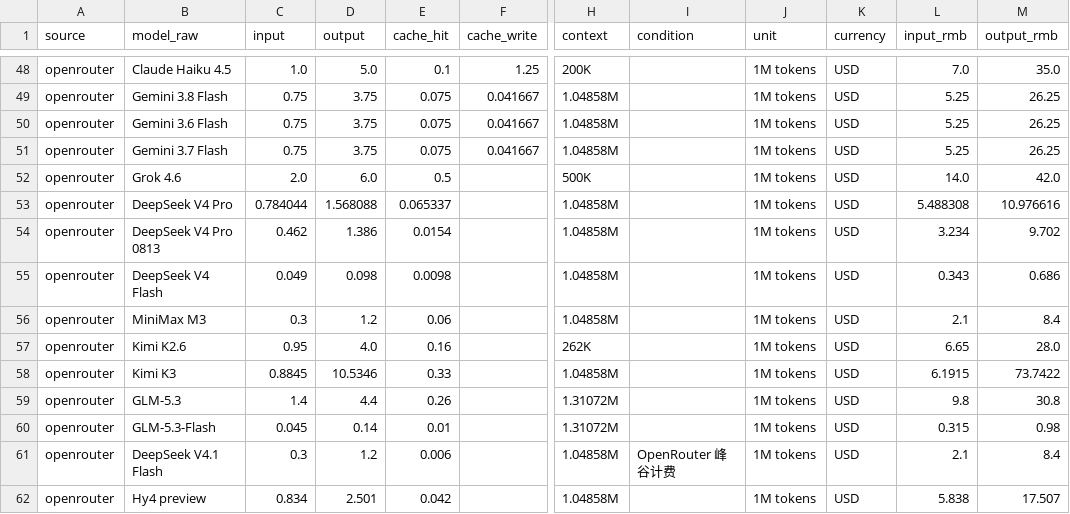
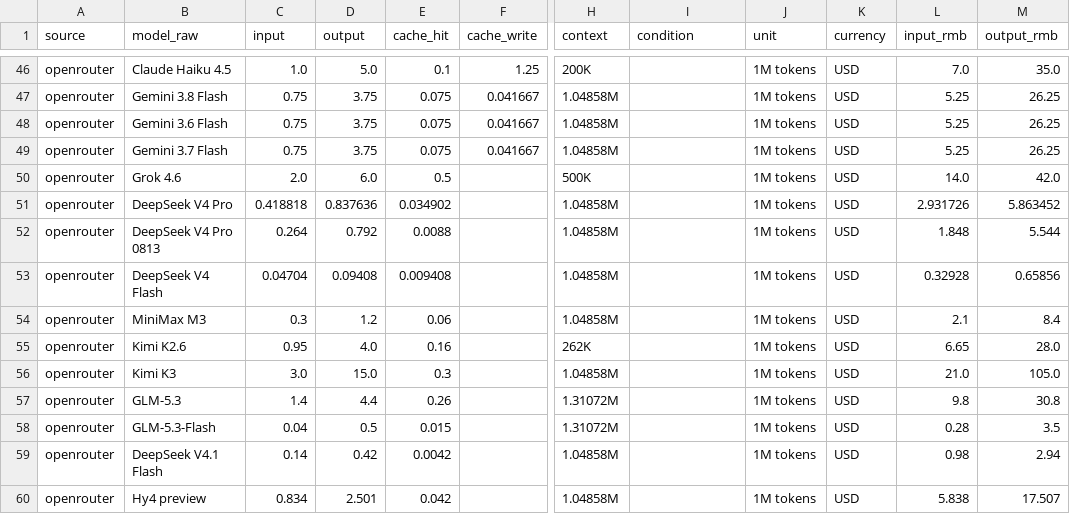
Before and after one commit to lzc0403/token-pricing-scraper, a CSV file: data/prices.csv, drawn as a sheet; only a part is shown, gaps mark what is left out; addresses are those after the commit; the diff covers the shown part only; the diff names each change by its address in the sheet, - before the commit and + after, or states it on an @@ line.

```diff
--- a/data/prices.csv
+++ b/data/prices.csv
-C51 (input): 0.784044
+C51 (input): 0.418818
-D51 (output): 1.568088
+D51 (output): 0.837636
-E51 (cache_hit): 0.065337
+E51 (cache_hit): 0.034902
-L51 (input_rmb): 5.488308
+L51 (input_rmb): 2.931726
-M51 (output_rmb): 10.976616
+M51 (output_rmb): 5.863452
-C52 (input): 0.462
+C52 (input): 0.264
-D52 (output): 1.386
+D52 (output): 0.792
-E52 (cache_hit): 0.0154
+E52 (cache_hit): 0.0088
-L52 (input_rmb): 3.234
+L52 (input_rmb): 1.848
-M52 (output_rmb): 9.702
+M52 (output_rmb): 5.544
-C53 (input): 0.049
+C53 (input): 0.04704
-D53 (output): 0.098
+D53 (output): 0.09408
-E53 (cache_hit): 0.0098
+E53 (cache_hit): 0.009408
-L53 (input_rmb): 0.343
+L53 (input_rmb): 0.32928
-M53 (output_rmb): 0.686
+M53 (output_rmb): 0.65856
-C56 (input): 0.8845
+C56 (input): 3.0
-D56 (output): 10.5346
+D56 (output): 15.0
-E56 (cache_hit): 0.33
+E56 (cache_hit): 0.3
-L56 (input_rmb): 6.1915
+L56 (input_rmb): 21.0
-M56 (output_rmb): 73.7422
+M56 (output_rmb): 105.0
-C58 (input): 0.045
+C58 (input): 0.04
-D58 (output): 0.14
+D58 (output): 0.5
-E58 (cache_hit): 0.01
+E58 (cache_hit): 0.015
-L58 (input_rmb): 0.315
+L58 (input_rmb): 0.28
-M58 (output_rmb): 0.98
+M58 (output_rmb): 3.5
-C59 (input): 0.3
+C59 (input): 0.14
-D59 (output): 1.2
+D59 (output): 0.42
-E59 (cache_hit): 0.006
+E59 (cache_hit): 0.0042
-I59 (condition): OpenRouter 峰谷计费
+I59 (condition): (empty)
-L59 (input_rmb): 2.1
+L59 (input_rmb): 0.98
-M59 (output_rmb): 8.4
+M59 (output_rmb): 2.94
```
Also changed, not shown: 7 moved rows and 2 edited cells elsewhere in this file, data/watchlist.csv, 13 other files.
